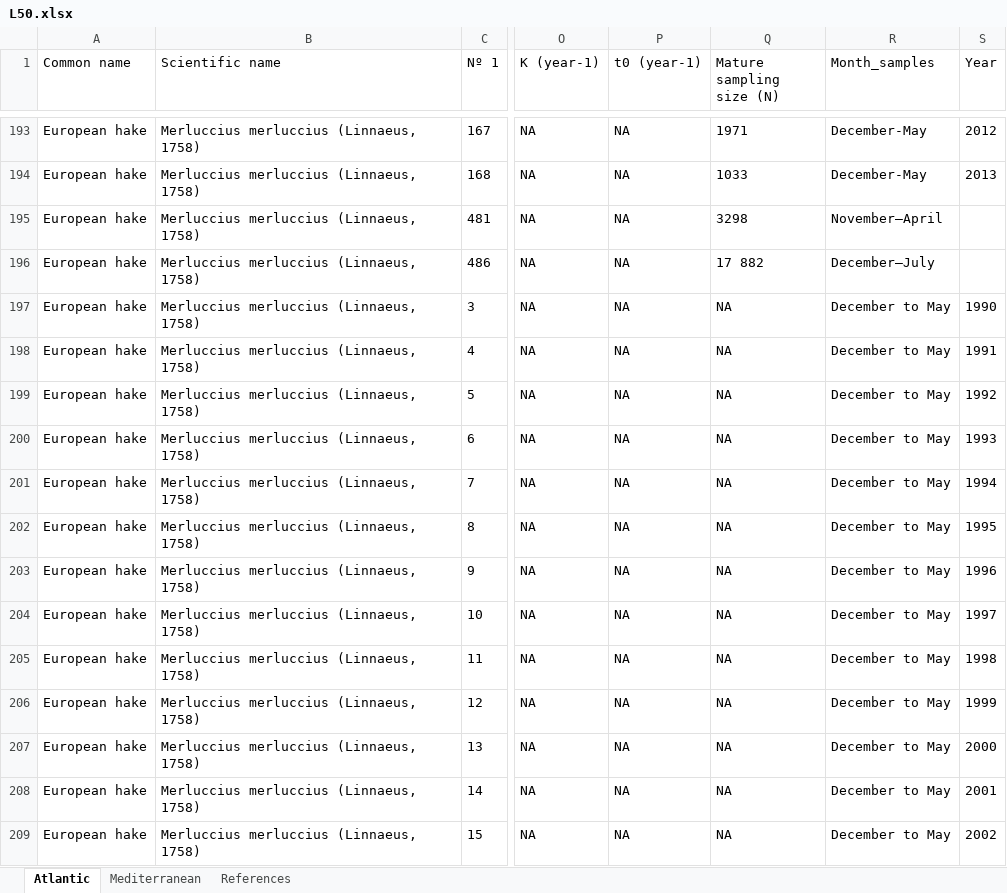
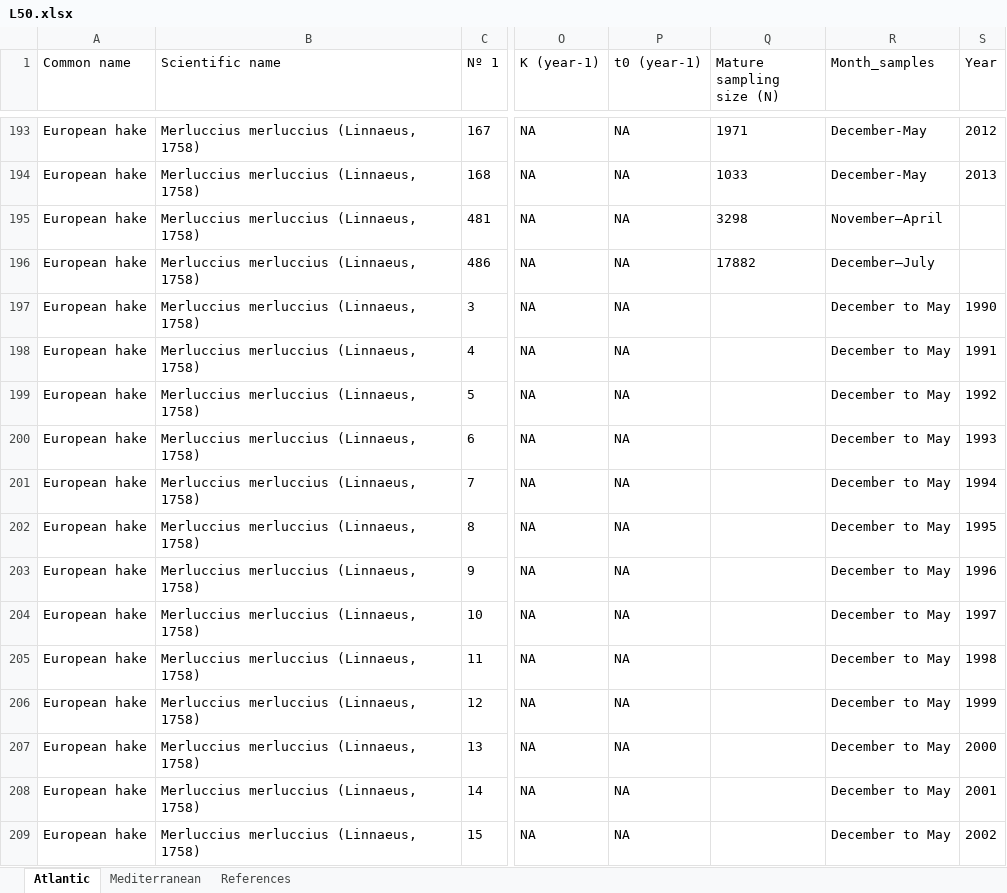
Before and after one commit to DJNachon/simhake, an Excel workbook: data/L50.xlsx, sheet Atlantic, drawn as a sheet; only a part is shown, gaps mark what is left out; values as stored, in another font and other column widths than the file's, no borders; table styles not drawn; the diff covers the shown part only; the diff names each change by its address in the sheet, - before the commit and + after, or states it on an @@ line.

```diff
--- a/data/L50.xlsx (sheet Atlantic)
+++ b/data/L50.xlsx (sheet Atlantic)
-Q196 (Mature sampling size (N)): 17 882
+Q196 (Mature sampling size (N)): 17882
-Q197:Q209 (Mature sampling size (N)): NA
+Q197:Q209 (Mature sampling size (N)): (empty)
```
Also changed, not shown: 102 edited cells elsewhere in this sheet, sheet Mediterranean.
